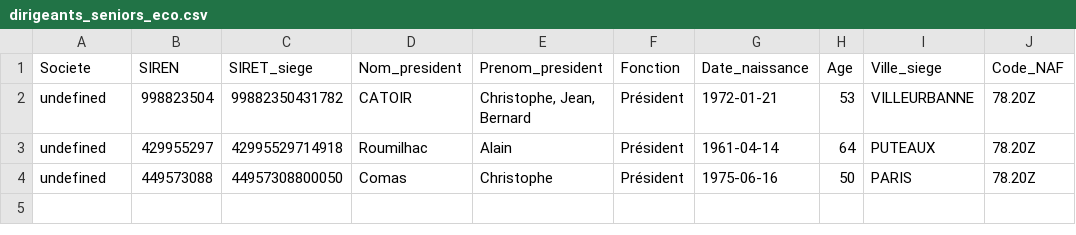
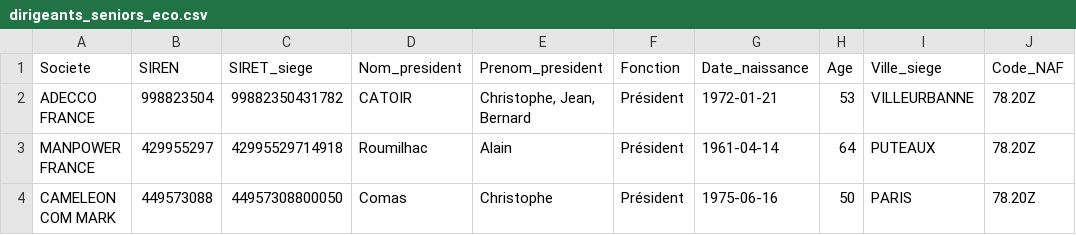
Before and after one commit to Bencode92/CompanySearch, a CSV file: output/dirigeants_seniors_eco.csv, drawn as a sheet.

```diff
--- a/output/dirigeants_seniors_eco.csv
+++ b/output/dirigeants_seniors_eco.csv
@@ -1,4 +1,4 @@
 Societe,SIREN,SIRET_siege,Nom_president,Prenom_president,Fonction,Date_naissance,Age,Ville_siege,Code_NAF
-undefined,998823504,99882350431782,CATOIR,"Christophe, Jean, Bernard",Président,1972-01-21,53,VILLEURBANNE,78.20Z
-undefined,429955297,42995529714918,Roumilhac,Alain,Président,1961-04-14,64,PUTEAUX,78.20Z
-undefined,449573088,44957308800050,Comas,Christophe,Président,1975-06-16,50,PARIS,78.20Z
+ADECCO FRANCE,998823504,99882350431782,CATOIR,"Christophe, Jean, Bernard",Président,1972-01-21,53,VILLEURBANNE,78.20Z
+MANPOWER FRANCE,429955297,42995529714918,Roumilhac,Alain,Président,1961-04-14,64,PUTEAUX,78.20Z
+CAMELEON COM MARK,449573088,44957308800050,Comas,Christophe,Président,1975-06-16,50,PARIS,78.20Z
```
